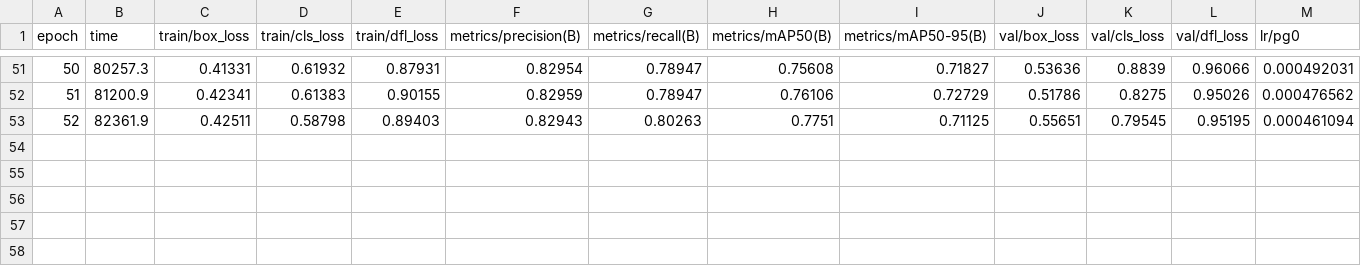
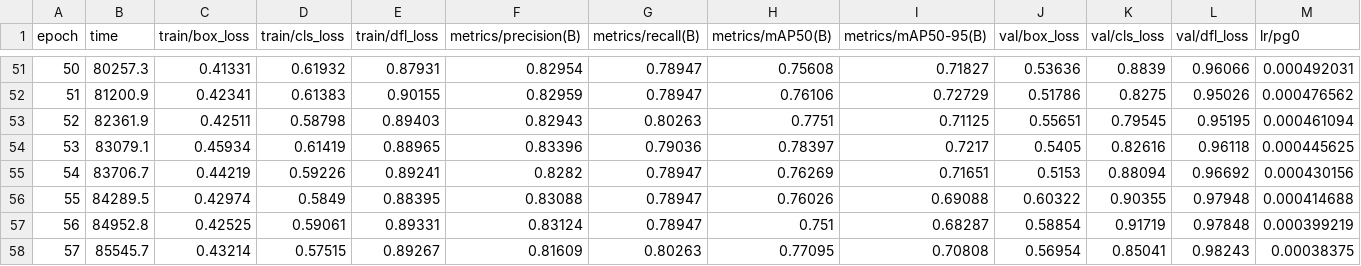
Before and after one commit to caldimengg-manikandan/steel-project, a CSV file: backend/AiExtraction/runs/detect/runs/detect/finetune/results.csv, drawn as a sheet; only a part is shown, gaps mark what is left out; rows hold the shown columns only; the diff names each change by its address in the sheet, - before the commit and + after, or states it on an @@ line.

```diff
--- a/backend/AiExtraction/runs/detect/runs/detect/finetune/results.csv
+++ b/backend/AiExtraction/runs/detect/runs/detect/finetune/results.csv
+row 54: 53 | 83079.1 | 0.45934 | 0.61419 | 0.88965 | 0.83396 | 0.79036 | 0.78397 | 0.7217 | 0.5405 | 0.82616 | 0.96118 | 0.000445625
+row 55: 54 | 83706.7 | 0.44219 | 0.59226 | 0.89241 | 0.8282 | 0.78947 | 0.76269 | 0.71651 | 0.5153 | 0.88094 | 0.96692 | 0.000430156
+row 56: 55 | 84289.5 | 0.42974 | 0.5849 | 0.88395 | 0.83088 | 0.78947 | 0.76026 | 0.69088 | 0.60322 | 0.90355 | 0.97948 | 0.000414688
+row 57: 56 | 84952.8 | 0.42525 | 0.59061 | 0.89331 | 0.83124 | 0.78947 | 0.751 | 0.68287 | 0.58854 | 0.91719 | 0.97848 | 0.000399219
+row 58: 57 | 85545.7 | 0.43214 | 0.57515 | 0.89267 | 0.81609 | 0.80263 | 0.77095 | 0.70808 | 0.56954 | 0.85041 | 0.98243 | 0.00038375
```
Also changed, not shown: 19 other files.
